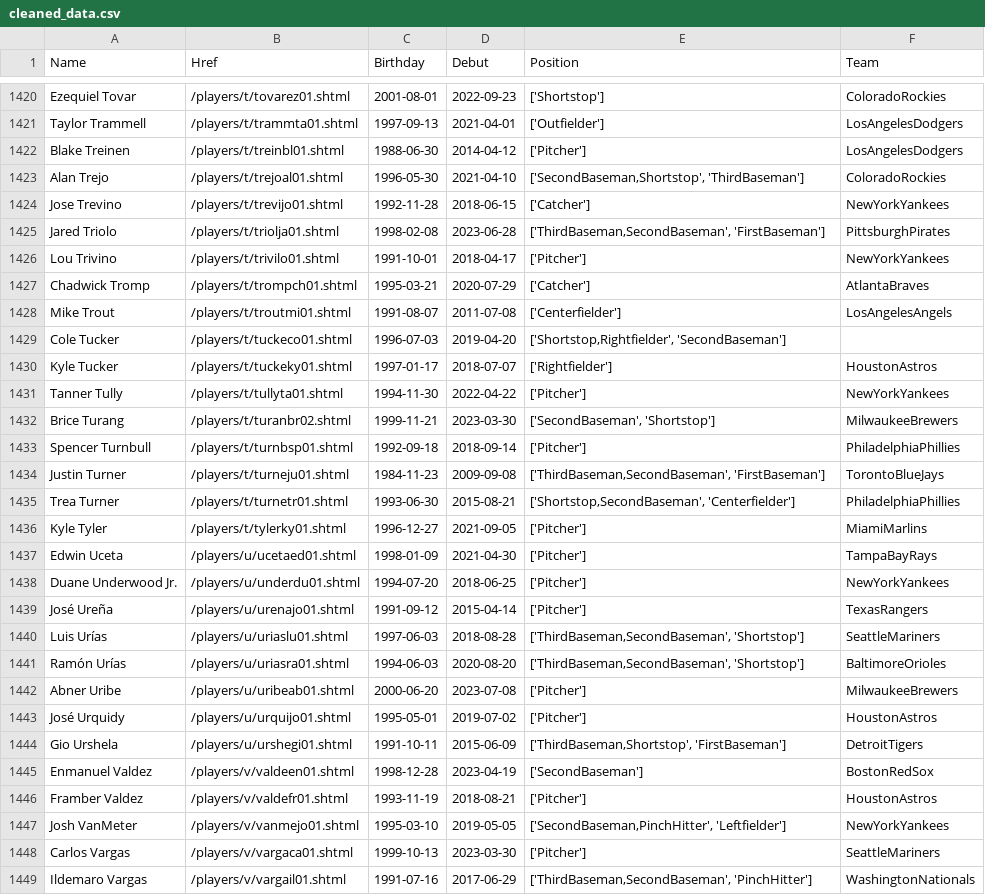
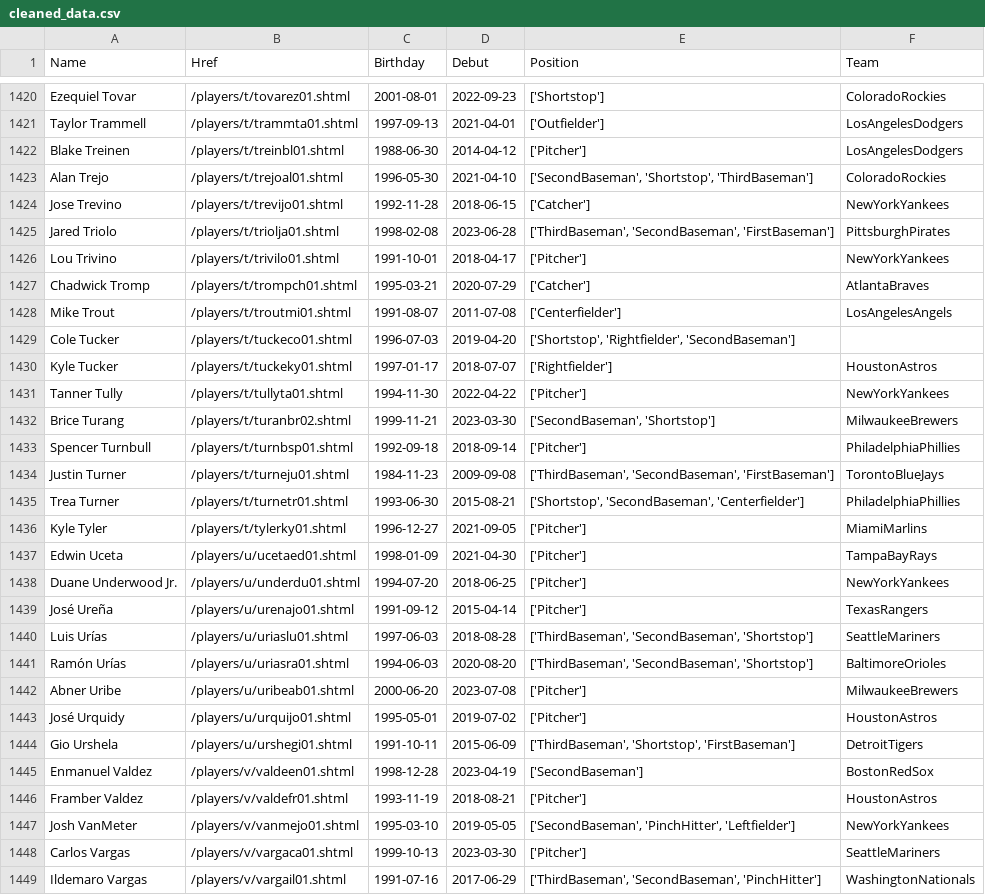
Before and after one commit to chrisr4427/Baseball-Stats, a CSV file: cleaned_data.csv, drawn as a sheet; only a part is shown, gaps mark what is left out; the diff covers the shown part only.

```diff
--- a/cleaned_data.csv
+++ b/cleaned_data.csv
@@ -1422,5 +1422,5 @@ Taylor Trammell,/players/t/trammta01.shtml,1997-09-13,2021-04-01,['Outfielder'],
 Blake Treinen,/players/t/treinbl01.shtml,1988-06-30,2014-04-12,['Pitcher'],LosAngelesDodgers
-Alan Trejo,/players/t/trejoal01.shtml,1996-05-30,2021-04-10,"['SecondBaseman,Shortstop', 'ThirdBaseman']",ColoradoRockies
+Alan Trejo,/players/t/trejoal01.shtml,1996-05-30,2021-04-10,"['SecondBaseman', 'Shortstop', 'ThirdBaseman']",ColoradoRockies
 Jose Trevino,/players/t/trevijo01.shtml,1992-11-28,2018-06-15,['Catcher'],NewYorkYankees
-Jared Triolo,/players/t/triolja01.shtml,1998-02-08,2023-06-28,"['ThirdBaseman,SecondBaseman', 'FirstBaseman']",PittsburghPirates
+Jared Triolo,/players/t/triolja01.shtml,1998-02-08,2023-06-28,"['ThirdBaseman', 'SecondBaseman', 'FirstBaseman']",PittsburghPirates
 Lou Trivino,/players/t/trivilo01.shtml,1991-10-01,2018-04-17,['Pitcher'],NewYorkYankees
@@ -1428,3 +1428,3 @@ Chadwick Tromp,/players/t/trompch01.shtml,1995-03-21,2020-07-29,['Catcher'],Atla
 Mike Trout,/players/t/troutmi01.shtml,1991-08-07,2011-07-08,['Centerfielder'],LosAngelesAngels
-Cole Tucker,/players/t/tuckeco01.shtml,1996-07-03,2019-04-20,"['Shortstop,Rightfielder', 'SecondBaseman']",
+Cole Tucker,/players/t/tuckeco01.shtml,1996-07-03,2019-04-20,"['Shortstop', 'Rightfielder', 'SecondBaseman']",
 Kyle Tucker,/players/t/tuckeky01.shtml,1997-01-17,2018-07-07,['Rightfielder'],HoustonAstros
@@ -1433,4 +1433,4 @@ Brice Turang,/players/t/turanbr02.shtml,1999-11-21,2023-03-30,"['SecondBaseman',
 Spencer Turnbull,/players/t/turnbsp01.shtml,1992-09-18,2018-09-14,['Pitcher'],PhiladelphiaPhillies
-Justin Turner,/players/t/turneju01.shtml,1984-11-23,2009-09-08,"['ThirdBaseman,SecondBaseman', 'FirstBaseman']",TorontoBlueJays
-Trea Turner,/players/t/turnetr01.shtml,1993-06-30,2015-08-21,"['Shortstop,SecondBaseman', 'Centerfielder']",PhiladelphiaPhillies
+Justin Turner,/players/t/turneju01.shtml,1984-11-23,2009-09-08,"['ThirdBaseman', 'SecondBaseman', 'FirstBaseman']",TorontoBlueJays
+Trea Turner,/players/t/turnetr01.shtml,1993-06-30,2015-08-21,"['Shortstop', 'SecondBaseman', 'Centerfielder']",PhiladelphiaPhillies
 Kyle Tyler,/players/t/tylerky01.shtml,1996-12-27,2021-09-05,['Pitcher'],MiamiMarlins
@@ -1439,11 +1439,11 @@ Duane Underwood Jr.,/players/u/underdu01.shtml,1994-07-20,2018-06-25,['Pitcher']
 José Ureña,/players/u/urenajo01.shtml,1991-09-12,2015-04-14,['Pitcher'],TexasRangers
-Luis Urías,/players/u/uriaslu01.shtml,1997-06-03,2018-08-28,"['ThirdBaseman,SecondBaseman', 'Shortstop']",SeattleMariners
-Ramón Urías,/players/u/uriasra01.shtml,1994-06-03,2020-08-20,"['ThirdBaseman,SecondBaseman', 'Shortstop']",BaltimoreOrioles
+Luis Urías,/players/u/uriaslu01.shtml,1997-06-03,2018-08-28,"['ThirdBaseman', 'SecondBaseman', 'Shortstop']",SeattleMariners
+Ramón Urías,/players/u/uriasra01.shtml,1994-06-03,2020-08-20,"['ThirdBaseman', 'SecondBaseman', 'Shortstop']",BaltimoreOrioles
 Abner Uribe,/players/u/uribeab01.shtml,2000-06-20,2023-07-08,['Pitcher'],MilwaukeeBrewers
 José Urquidy,/players/u/urquijo01.shtml,1995-05-01,2019-07-02,['Pitcher'],HoustonAstros
-Gio Urshela,/players/u/urshegi01.shtml,1991-10-11,2015-06-09,"['ThirdBaseman,Shortstop', 'FirstBaseman']",DetroitTigers
+Gio Urshela,/players/u/urshegi01.shtml,1991-10-11,2015-06-09,"['ThirdBaseman', 'Shortstop', 'FirstBaseman']",DetroitTigers
 Enmanuel Valdez,/players/v/valdeen01.shtml,1998-12-28,2023-04-19,['SecondBaseman'],BostonRedSox
 Framber Valdez,/players/v/valdefr01.shtml,1993-11-19,2018-08-21,['Pitcher'],HoustonAstros
-Josh VanMeter,/players/v/vanmejo01.shtml,1995-03-10,2019-05-05,"['SecondBaseman,PinchHitter', 'Leftfielder']",NewYorkYankees
+Josh VanMeter,/players/v/vanmejo01.shtml,1995-03-10,2019-05-05,"['SecondBaseman', 'PinchHitter', 'Leftfielder']",NewYorkYankees
 Carlos Vargas,/players/v/vargaca01.shtml,1999-10-13,2023-03-30,['Pitcher'],SeattleMariners
-Ildemaro Vargas,/players/v/vargail01.shtml,1991-07-16,2017-06-29,"['ThirdBaseman,SecondBaseman', 'PinchHitter']",WashingtonNationals
+Ildemaro Vargas,/players/v/vargail01.shtml,1991-07-16,2017-06-29,"['ThirdBaseman', 'SecondBaseman', 'PinchHitter']",WashingtonNationals
```
Also changed, not shown: 189 edited cells elsewhere in this file.
